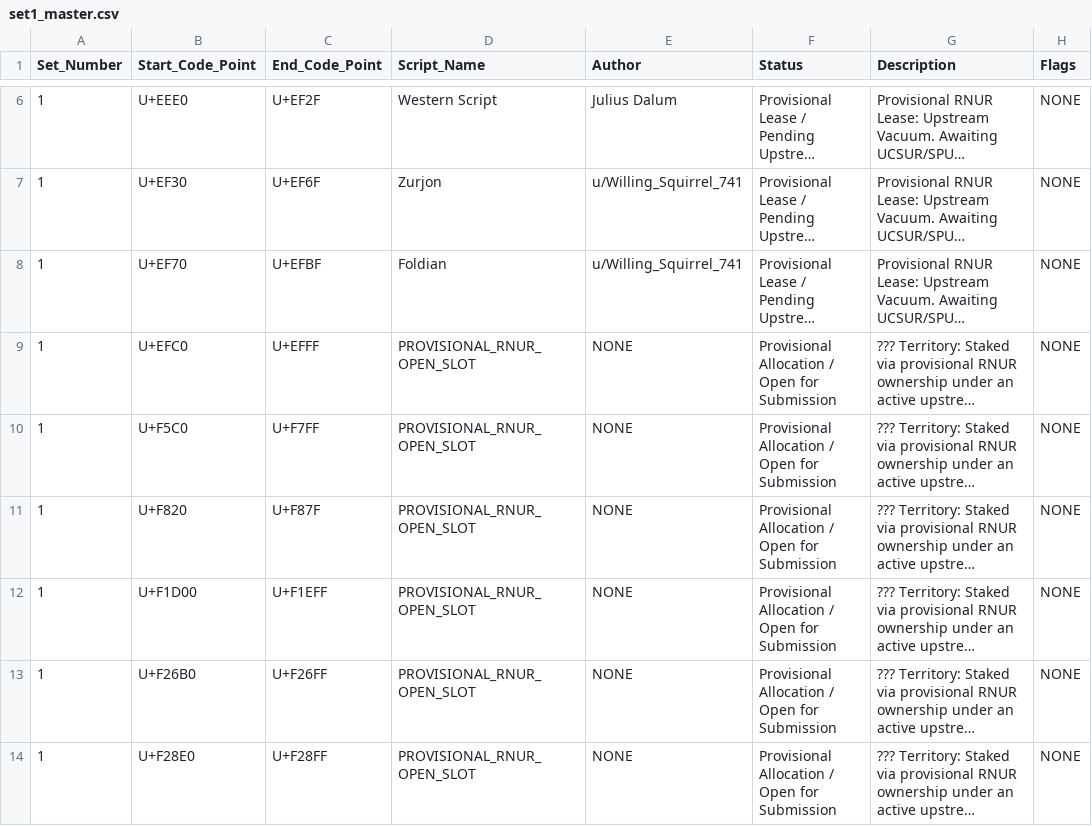
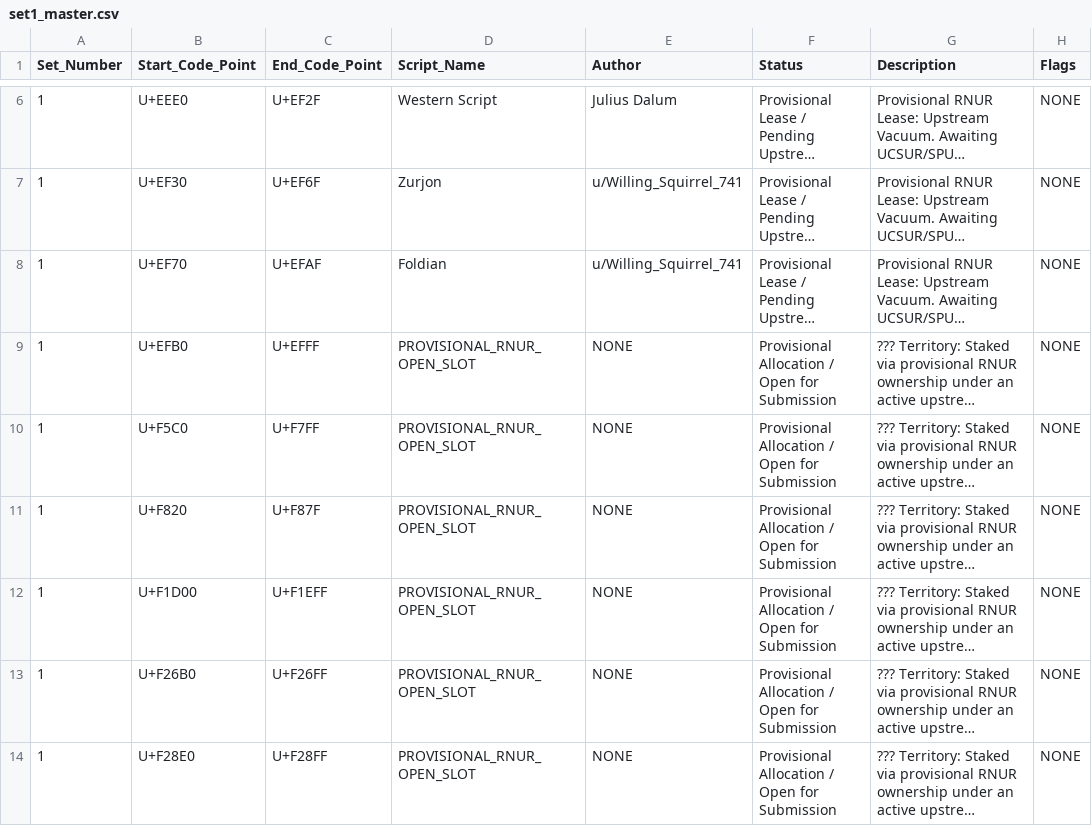
Before and after one commit to nexustribarixa-redaamakrane/rnur, a CSV file: data/set1_master.csv, drawn as a sheet; only a part is shown, gaps mark what is left out; long unchanged cells end in …; the diff names each change by its address in the sheet, - before the commit and + after, or states it on an @@ line.

```diff
--- a/data/set1_master.csv
+++ b/data/set1_master.csv
-C8 (End_Code_Point): U+EFBF
+C8 (End_Code_Point): U+EFAF
-B9 (Start_Code_Point): U+EFC0
+B9 (Start_Code_Point): U+EFB0
```
Also changed, not shown: 2 other files.
